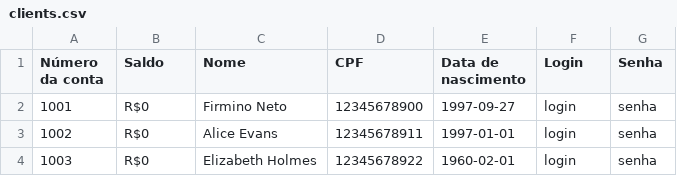
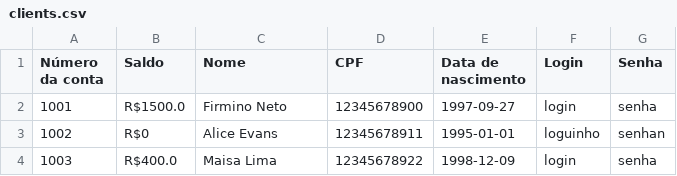
Before and after one commit to firminoneto11/terceiro-projeto-curso-python, a CSV file: bank_databases/clients.csv, drawn as a sheet.

Commit message:
Day five of the project. The deposit section is fully functional and can only be changed after a successfully login.

```diff
--- a/bank_databases/clients.csv
+++ b/bank_databases/clients.csv
@@ -1,4 +1,4 @@
 Número da conta,Saldo,Nome,CPF,Data de nascimento,Login,Senha
-1001,R$0,Firmino Neto,12345678900,1997-09-27,login,senha
-1002,R$0,Alice Evans,12345678911,1997-01-01,login,senha
-1003,R$0,Elizabeth Holmes,12345678922,1960-02-01,login,senha
+1001,R$1500.0,Firmino Neto,12345678900,1997-09-27,login,senha
+1002,R$0,Alice Evans,12345678911,1995-01-01,loguinho,senhan
+1003,R$400.0,Maisa Lima,12345678922,1998-12-09,login,senha
```
Also changed, not shown: 5 other files.
